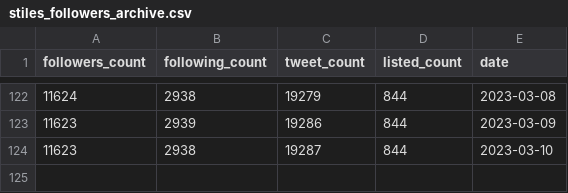
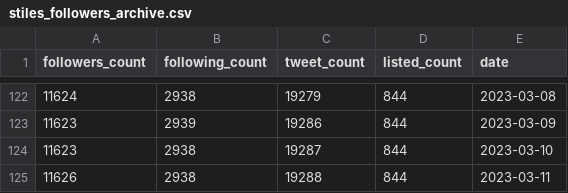
Before and after one commit to stiles/twitter-followers-history, a CSV file: data/processed/stiles_followers_archive.csv, drawn as a sheet; only a part is shown, gaps mark what is left out.

```diff
--- a/data/processed/stiles_followers_archive.csv
+++ b/data/processed/stiles_followers_archive.csv
@@ -124 +124,2 @@ followers_count,following_count,tweet_count,listed_count,date
 11623,2938,19287,844,2023-03-10
+11626,2938,19288,844,2023-03-11
```
Also changed, not shown: data/processed/stiles_followers.csv, 1 other file.
